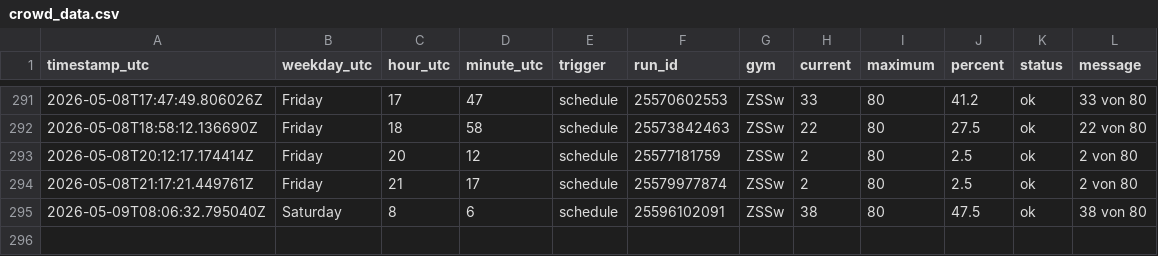
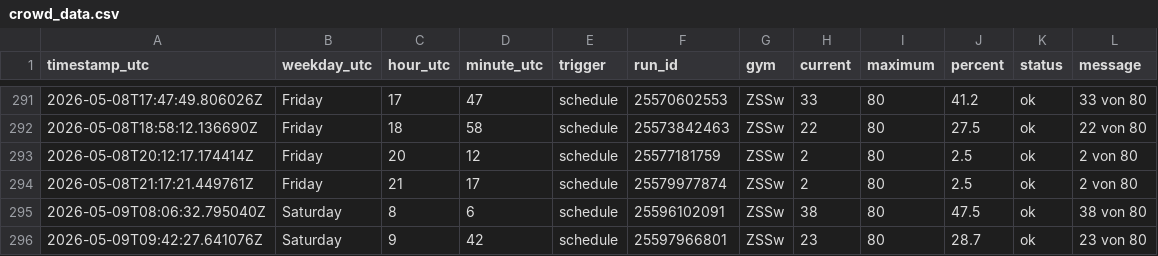
Before and after one commit to ux-miesch/unisport-bern-tracker, a CSV file: crowd_data.csv, drawn as a sheet; only a part is shown, gaps mark what is left out; the diff names each change by its address in the sheet, - before the commit and + after, or states it on an @@ line.

```diff
--- a/crowd_data.csv
+++ b/crowd_data.csv
+row 296: 2026-05-09T09:42:27.641076Z | Saturday | 9 | 42 | schedule | 25597966801 | ZSSw | 23 | 80 | 28.7 | ok | 23 von 80
```
